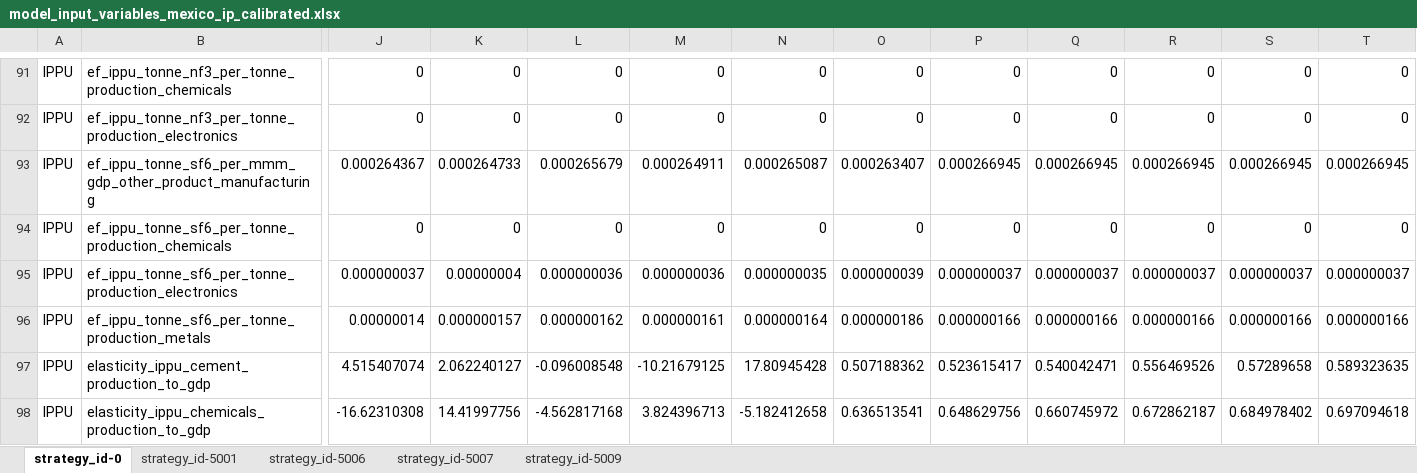
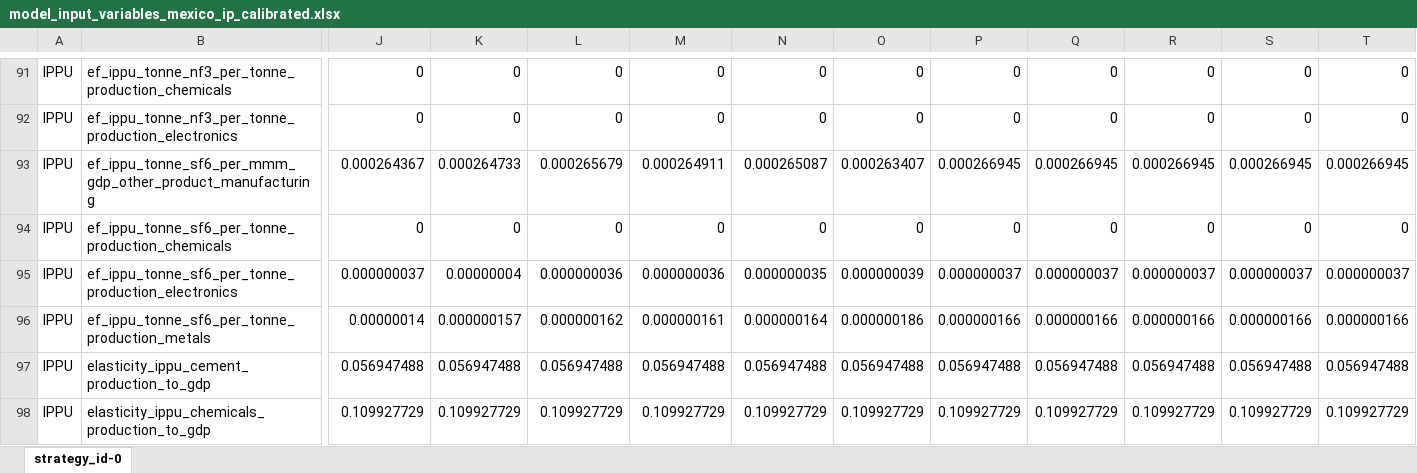
Before and after one commit to sisepuede-framework/ssp_mexico, an Excel workbook: ssp_modeling/transformations/templates/calibrated/mexico/model_input_variables_mexico_ip_calibrated.xlsx, sheet strategy_id-0, drawn as a sheet; only a part is shown, gaps mark what is left out; values as stored, in another font and other column widths than the file's, no borders; the diff covers the shown part only; the diff names each change by its address in the sheet, - before the commit and + after, or states it on an @@ line.

```diff
--- a/ssp_modeling/transformations/templates/calibrated/mexico/model_input_variables_mexico_ip_calibrated.xlsx (sheet strategy_id-0)
+++ b/ssp_modeling/transformations/templates/calibrated/mexico/model_input_variables_mexico_ip_calibrated.xlsx (sheet strategy_id-0)
-sheet tab: strategy_id-5001
-sheet tab: strategy_id-5006
-sheet tab: strategy_id-5007
-sheet tab: strategy_id-5009
-J97: 4.515407074
+J97: 0.056947488
-K97: 2.062240127
+K97: 0.056947488
-L97: -0.096008548
+L97: 0.056947488
-M97: -10.21679125
+M97: 0.056947488
-N97: 17.80945428
+N97: 0.056947488
-O97: 0.507188362
+O97: 0.056947488
-P97: 0.523615417
+P97: 0.056947488
-Q97: 0.540042471
+Q97: 0.056947488
-R97: 0.556469526
+R97: 0.056947488
-S97: 0.57289658
+S97: 0.056947488
-T97: 0.589323635
+T97: 0.056947488
-J98: -16.62310308
+J98: 0.109927729
-K98: 14.41997756
+K98: 0.109927729
-L98: -4.562817168
+L98: 0.109927729
-M98: 3.824396713
+M98: 0.109927729
-N98: -5.182412658
+N98: 0.109927729
-O98: 0.636513541
+O98: 0.109927729
-P98: 0.648629756
+P98: 0.109927729
-Q98: 0.660745972
+Q98: 0.109927729
-R98: 0.672862187
+R98: 0.109927729
-S98: 0.684978402
+S98: 0.109927729
-T98: 0.697094618
+T98: 0.109927729
```
Also changed, not shown: 704 edited cells elsewhere in this sheet, ssp_modeling/transformations/templates/calibrated/mexico/model_input_variables_mexico_af_calibrated.xlsx, ssp_modeling/transformations/templates/calibrated/mexico/model_input_variables_mexico_ce_calibrated.xlsx, 5 other files.
